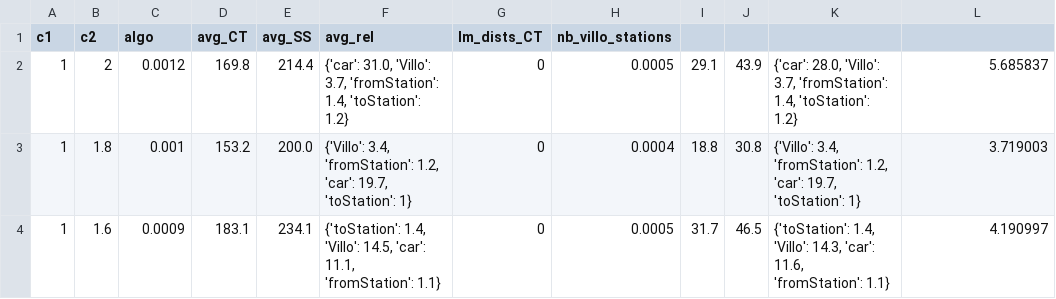
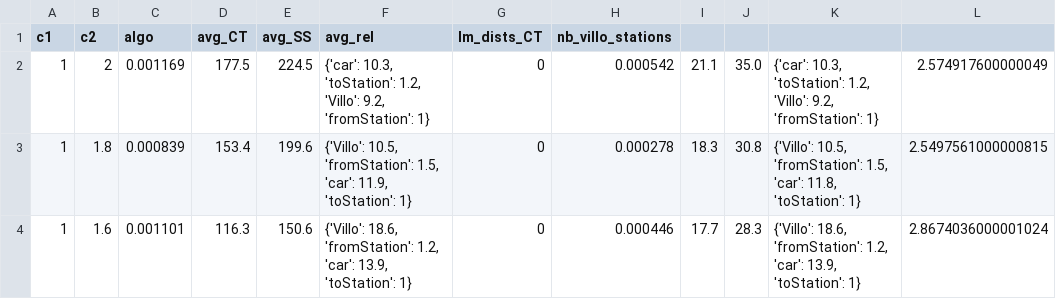
Before and after one commit to AlexandreHnf/MasterThesis, a CSV file: version_py/Benchmarks/Exp10/1_ULB_exp10.csv, drawn as a sheet; only a part is shown; the diff covers the shown part only.

```diff
--- a/version_py/Benchmarks/Exp10/1_ULB_exp10.csv
+++ b/version_py/Benchmarks/Exp10/1_ULB_exp10.csv
@@ -1,4 +1,4 @@
 c1,c2,algo,avg_CT,avg_SS,avg_rel,lm_dists_CT,nb_villo_stations
-1,2,0.0012,169.8,214.4,"{'car': 31.0, 'Villo': 3.7, 'fromStation': 1.4, 'toStation': 1.2}",0,0.0005,29.1,43.9,"{'car': 28.0, 'Villo': 3.7, 'fromStation': 1.4, 'toStation': 1.2}",5.685837
-1,1.8,0.001,153.2,200.0,"{'Villo': 3.4, 'fromStation': 1.2, 'car': 19.7, 'toStation': 1}",0,0.0004,18.8,30.8,"{'Villo': 3.4, 'fromStation': 1.2, 'car': 19.7, 'toStation': 1}",3.719003
-1,1.6,0.0009,183.1,234.1,"{'toStation': 1.4, 'Villo': 14.5, 'car': 11.1, 'fromStation': 1.1}",0,0.0005,31.7,46.5,"{'toStation': 1.4, 'Villo': 14.3, 'car': 11.6, 'fromStation': 1.1}",4.190997
+1,2,0.001169,177.5,224.5,"{'car': 10.3, 'toStation': 1.2, 'Villo': 9.2, 'fromStation': 1}",0,0.000542,21.1,35.0,"{'car': 10.3, 'toStation': 1.2, 'Villo': 9.2, 'fromStation': 1}",2.574917600000049
+1,1.8,0.000839,153.4,199.6,"{'Villo': 10.5, 'fromStation': 1.5, 'car': 11.9, 'toStation': 1}",0,0.000278,18.3,30.8,"{'Villo': 10.5, 'fromStation': 1.5, 'car': 11.8, 'toStation': 1}",2.5497561000000815
+1,1.6,0.001101,116.3,150.6,"{'Villo': 18.6, 'fromStation': 1.2, 'car': 13.9, 'toStation': 1}",0,0.000446,17.7,28.3,"{'Villo': 18.6, 'fromStation': 1.2, 'car': 13.9, 'toStation': 1}",2.8674036000001024
```
Also changed, not shown: 72 edited cells elsewhere in this file, version_py/Benchmarks/Exp4/1_ULB_exp4.csv, version_py/Benchmarks/Exp4/2_Bruxelles_exp4.csv, 42 other files.
